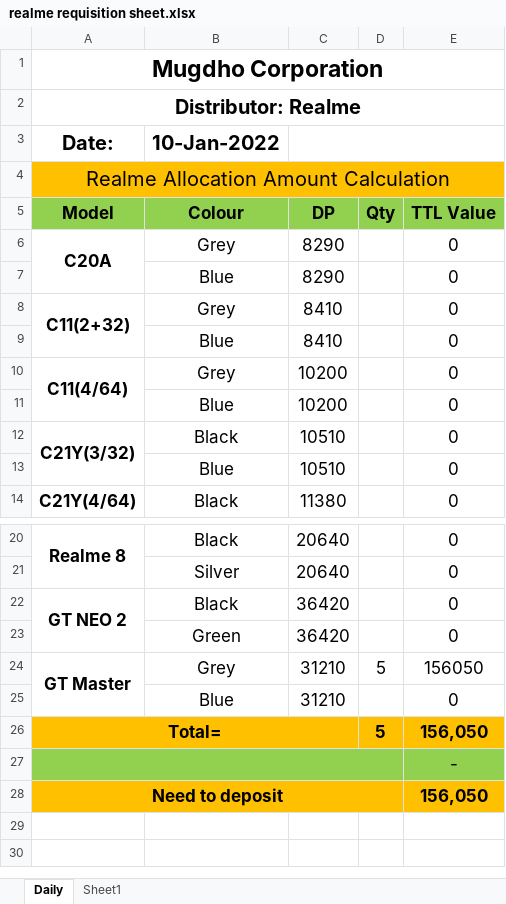
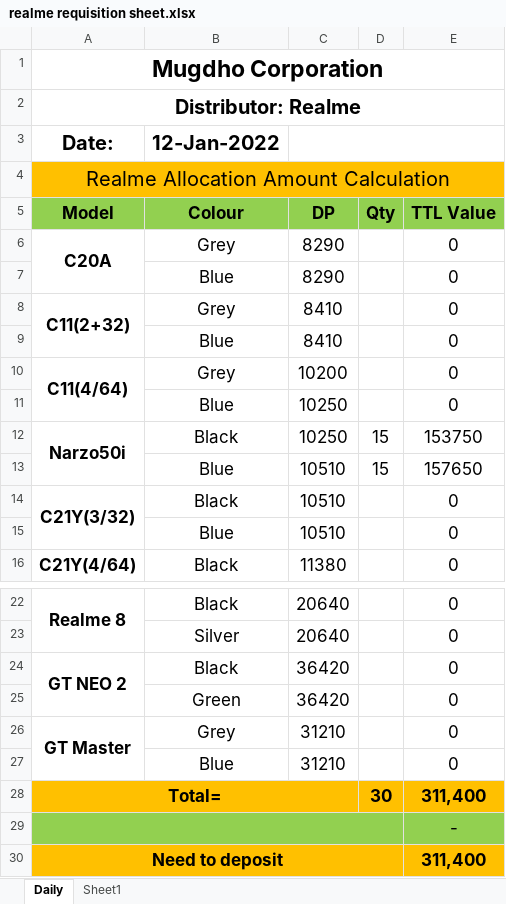
Before and after one commit to rahinul/MCU, an Excel workbook: 2022/Realme/Others/Requisition for Mugdho Corporation/realme requisition sheet.xlsx, sheet Daily, drawn as a sheet; only a part is shown, gaps mark what is left out; values as stored, in another font and other column widths than the file's, no borders; addresses are those after the commit; the diff names each change by its address in the sheet, - before the commit and + after, or states it on an @@ line.

```diff
--- a/2022/Realme/Others/Requisition for Mugdho Corporation/realme requisition sheet.xlsx (sheet Daily)
+++ b/2022/Realme/Others/Requisition for Mugdho Corporation/realme requisition sheet.xlsx (sheet Daily)
-B3 (Colour): 10-Jan-2022
+B3 (Colour): 12-Jan-2022
-C11 (DP): 10200
+C11 (DP): 10250
+row 12: Narzo50i | Black | 10250 | 15 | 153750
+row 13:  | Blue | 10510 | 15 | 157650
-D26 (Qty): 5
+D26 (Qty): (empty)
-E26 (TTL Value): 156050
+E26 (TTL Value): 0
-D28 (Qty): 5
+D28 (Qty): 30
-E28 (TTL Value): 156,050
+E28 (TTL Value): 311,400
-E30 (TTL Value): 156,050
+E30 (TTL Value): 311,400
```
Also changed, not shown: formulas that keep their value, 2022/Symphony/Others/Requisition of Mugdho Corporation/Requisition of Mugdho Corporation.xlsx, 2022/Symphony/Others/Requisition of Mugdho Corporation/Requisition of Others.xlsx, 39 other files.
